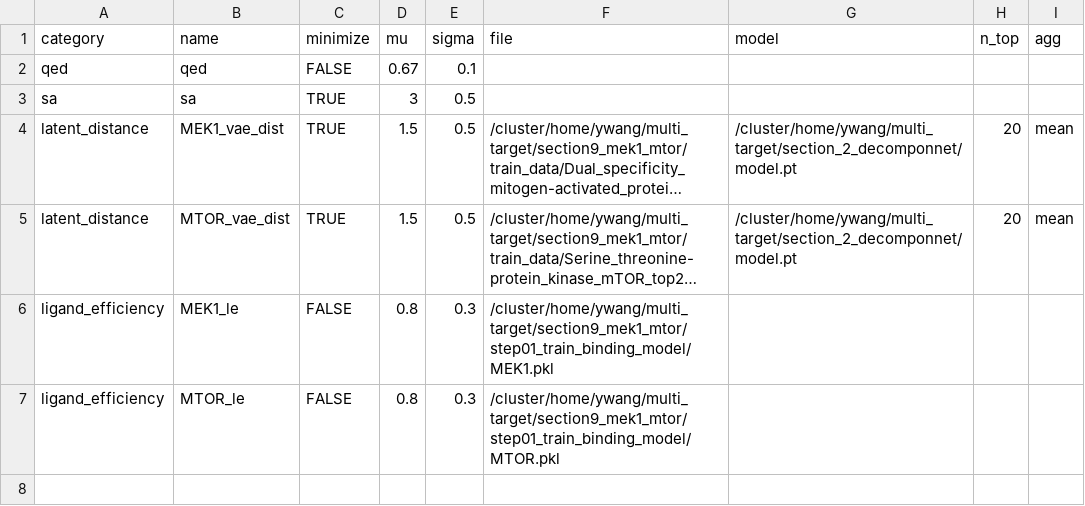
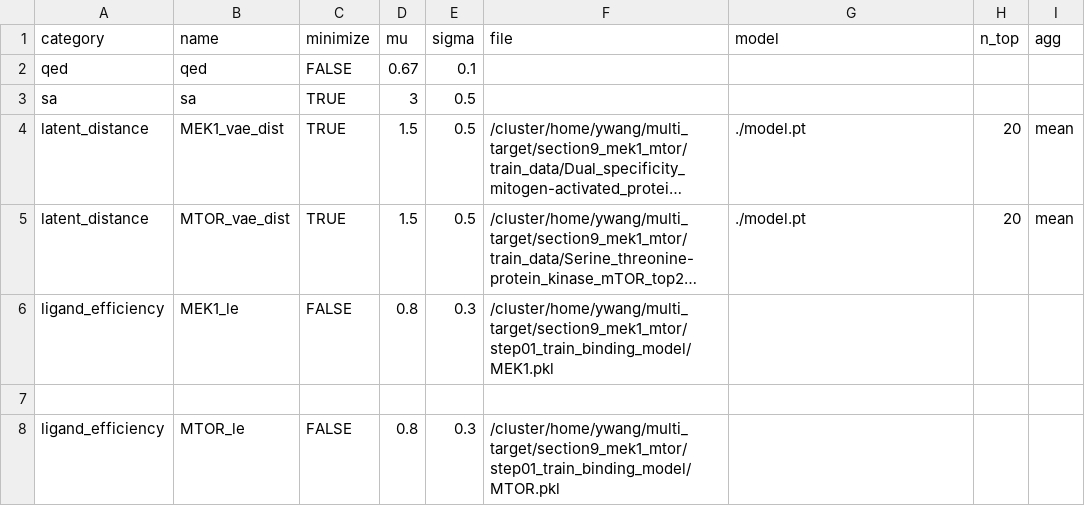
Before and after one commit to yuliulab/DARTING, a CSV file: data/scoring_definition.csv, drawn as a sheet; long unchanged cells end in …; the diff names each change by its address in the sheet, - before the commit and + after, or states it on an @@ line.

Commit message:
Update scoring_definition.csv

```diff
--- a/data/scoring_definition.csv
+++ b/data/scoring_definition.csv
-G4:G5 (model): /cluster/home/ywang/multi_target/section_2_decomponnet/model.pt
+G4:G5 (model): ./model.pt
+row 7: (empty)
```
